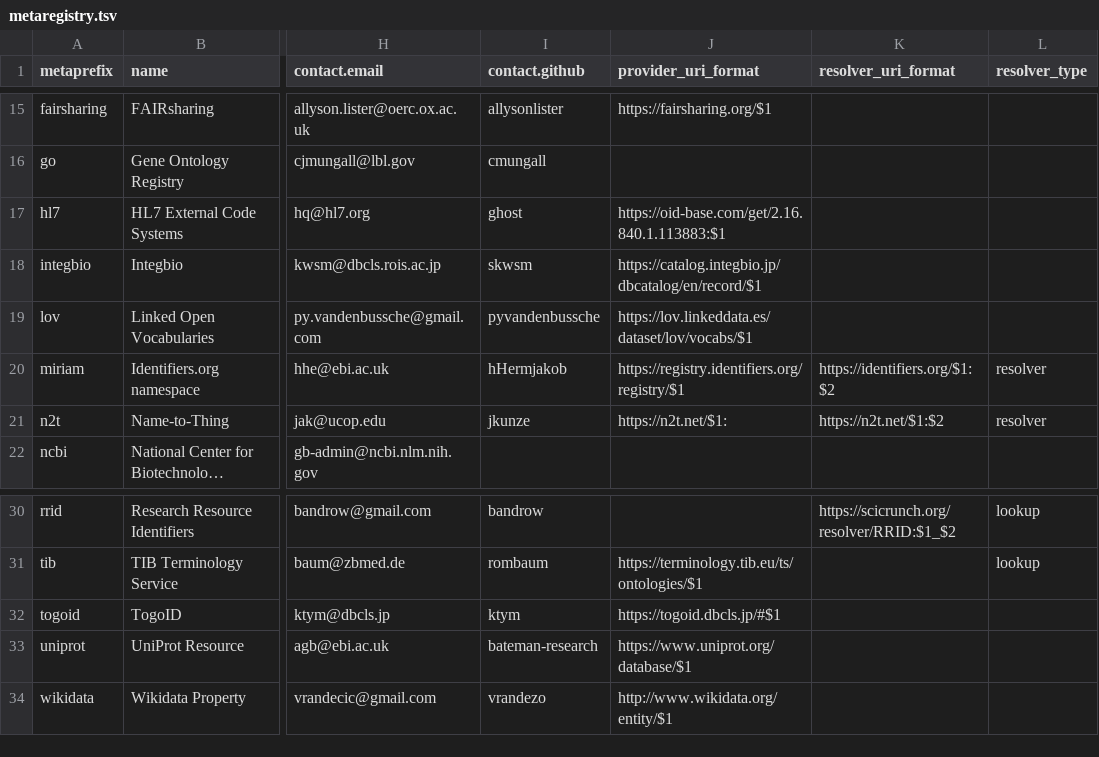
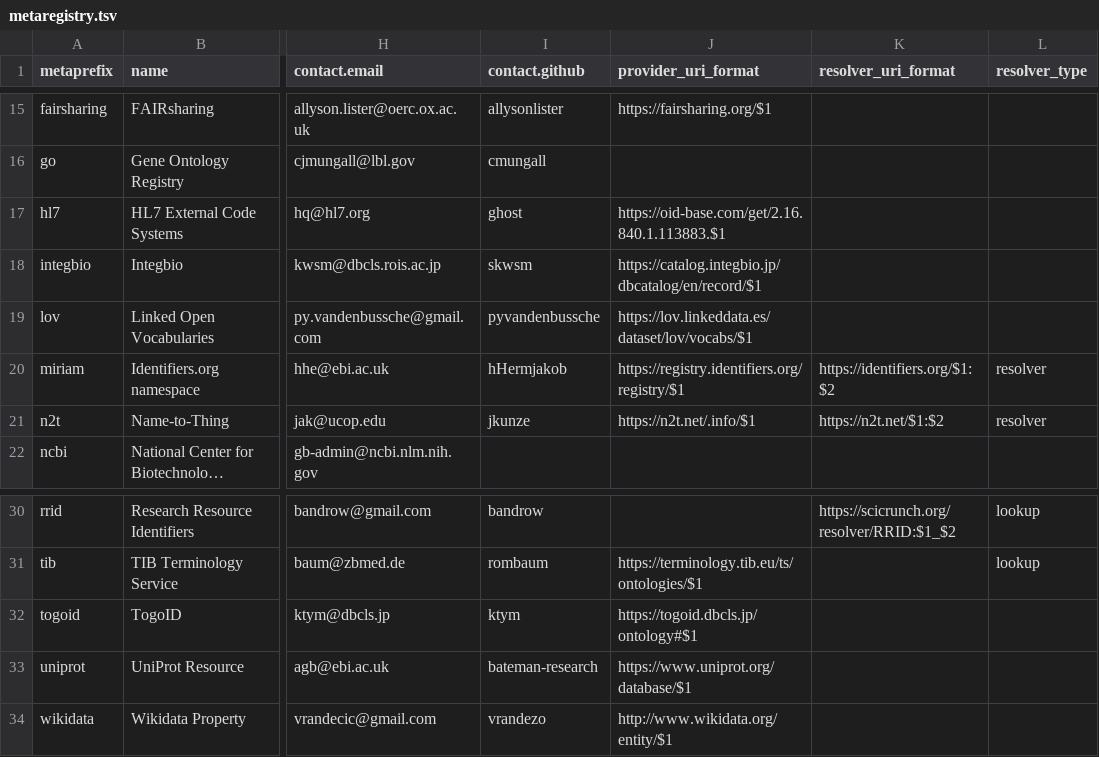
Before and after one commit to biopragmatics/bioregistry, a TSV file: exports/metaregistry/metaregistry.tsv, drawn as a sheet; only a part is shown, gaps mark what is left out; long unchanged cells end in …; the diff names each change by its address in the sheet, - before the commit and + after, or states it on an @@ line.

Commit message:
Manual export

```diff
--- a/exports/metaregistry/metaregistry.tsv
+++ b/exports/metaregistry/metaregistry.tsv
-J17 (provider_uri_format): https://oid-base.com/get/2.16.840.1.113883:$1
+J17 (provider_uri_format): https://oid-base.com/get/2.16.840.1.113883.$1
-J21 (provider_uri_format): https://n2t.net/$1:
+J21 (provider_uri_format): https://n2t.net/.info/$1
-J32 (provider_uri_format): https://togoid.dbcls.jp/#$1
+J32 (provider_uri_format): https://togoid.dbcls.jp/ontology#$1
```
Also changed, not shown: exports/collections/collections.tsv, 24 other files.
